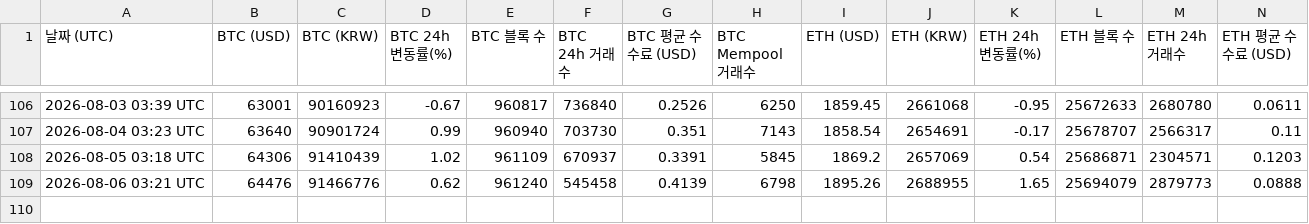
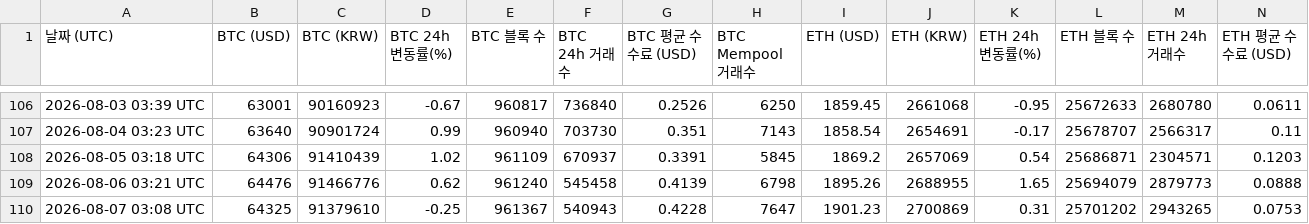
Before and after one commit to tesadale-ship-it/btc-monitor, a CSV file: crypto_history.csv, drawn as a sheet; only a part is shown, gaps mark what is left out; rows hold the shown columns only; the diff names each change by its address in the sheet, - before the commit and + after, or states it on an @@ line.

```diff
--- a/crypto_history.csv
+++ b/crypto_history.csv
+row 110: 2026-08-07 03:08 UTC | 64325 | 91379610 | -0.25 | 961367 | 540943 | 0.4228 | 7647 | 1901.23 | 2700869 | 0.31 | 25701202 | 2943265 | 0.0753
```
